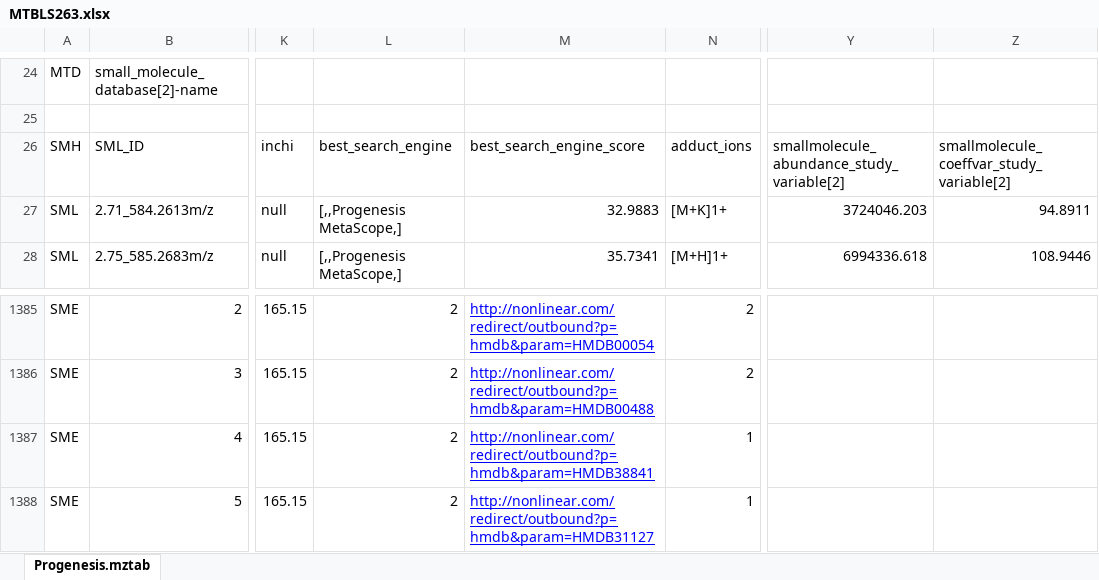
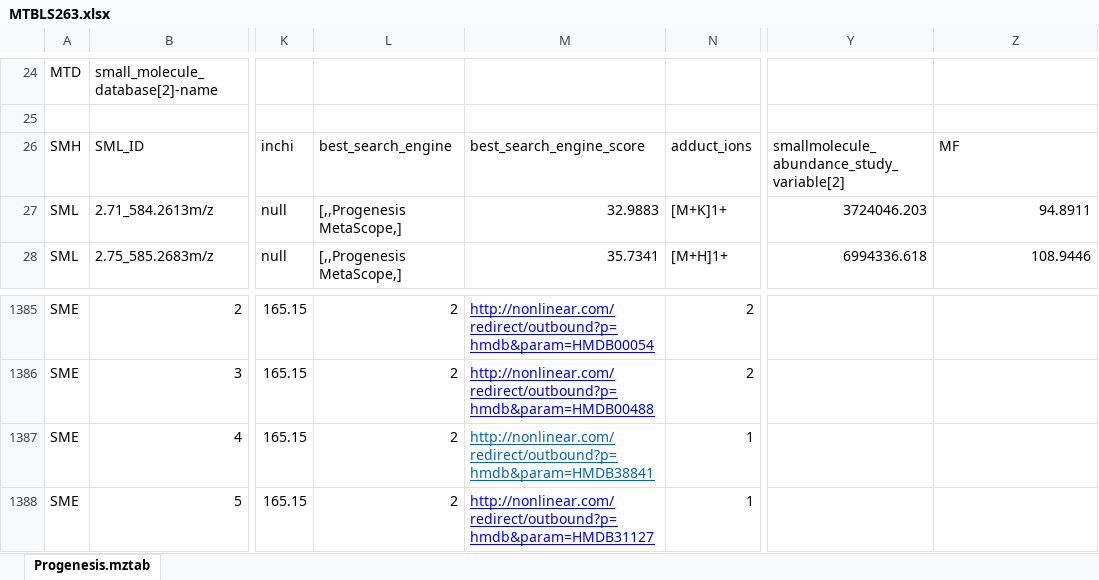
Before and after one commit to HUPO-PSI/mzTab, an Excel workbook: examples/1_1_Metabolomics_Draft/MTBLS263.xlsx, sheet Progenesis.mztab, drawn as a sheet; only a part is shown, gaps mark what is left out; values as stored, in another font and other column widths than the file's, no borders; the diff names each change by its address in the sheet, - before the commit and + after, or states it on an @@ line.

Commit message:
Updated specs; added excel version of Progenesis example with a few notes and annotations relating to spec changes.

```diff
--- a/examples/1_1_Metabolomics_Draft/MTBLS263.xlsx (sheet Progenesis.mztab)
+++ b/examples/1_1_Metabolomics_Draft/MTBLS263.xlsx (sheet Progenesis.mztab)
-Z26: smallmolecule_coeffvar_study_variable[2]
+Z26: MF
-M1387 text colour: #0000FF
+M1387 text colour: #0563C1
```
Also changed, not shown: 1 other file.
